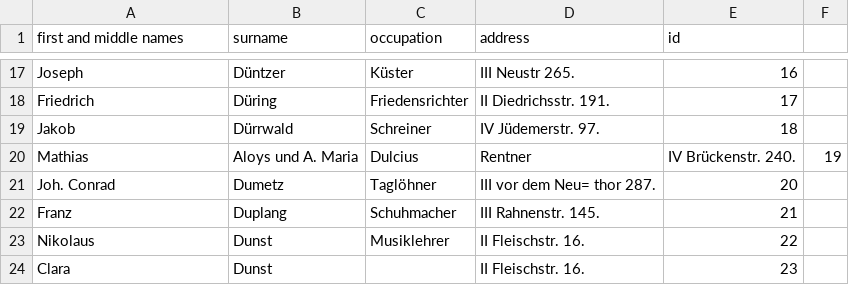
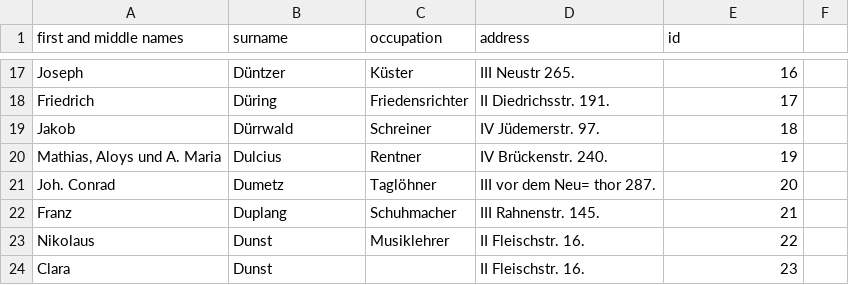
Before and after one commit to niclasgriesshaber/llm_historical_dataset_benchmarking, a CSV file: data/ground_truth/csv/type-10.csv, drawn as a sheet; only a part is shown, gaps mark what is left out.

```diff
--- a/data/ground_truth/csv/type-10.csv
+++ b/data/ground_truth/csv/type-10.csv
@@ -19,3 +19,3 @@ Friedrich,Düring,Friedensrichter,II Diedrichsstr. 191.,17
 Jakob,Dürrwald,Schreiner,IV Jüdemerstr. 97.,18
-Mathias, Aloys und A. Maria,Dulcius,Rentner,IV Brückenstr. 240.,19
+"Mathias, Aloys und A. Maria",Dulcius,Rentner,IV Brückenstr. 240.,19
 Joh. Conrad,Dumetz,Taglöhner,III vor dem Neu= thor 287.,20
```
Also changed, not shown: 31 other files.
